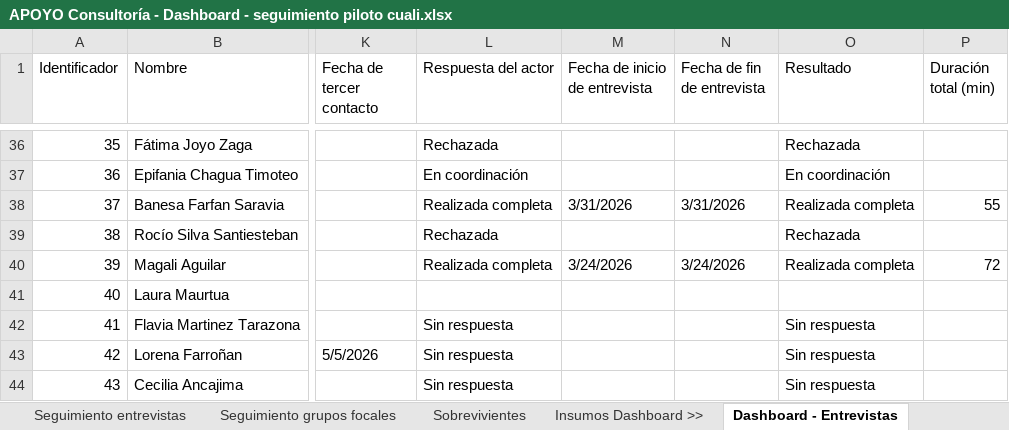
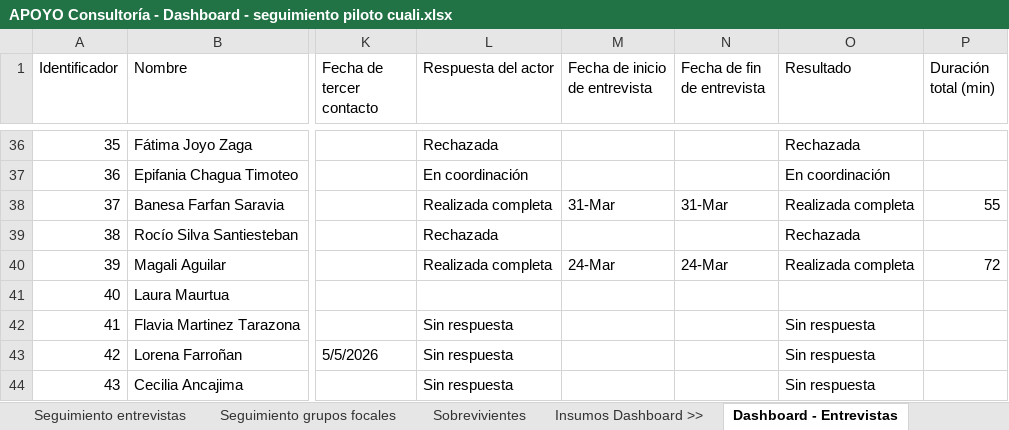
Before and after one commit to apmoncadaa-spec/dashboard-seguimiento-ijm, an Excel workbook: data/APOYO Consultoría - Dashboard - seguimiento piloto cuali.xlsx, sheet Dashboard - Entrevistas, drawn as a sheet; only a part is shown, gaps mark what is left out; values as stored, in another font and other column widths than the file's, no cell formats; the diff covers the shown part only; the diff names each change by its address in the sheet, - before the commit and + after, or states it on an @@ line.

```diff
--- a/data/APOYO Consultoría - Dashboard - seguimiento piloto cuali.xlsx (sheet Dashboard - Entrevistas)
+++ b/data/APOYO Consultoría - Dashboard - seguimiento piloto cuali.xlsx (sheet Dashboard - Entrevistas)
-M38 (Fecha de inicio de entrevista): 3/31/2026
+M38 (Fecha de inicio de entrevista): 31-Mar
-N38 (Fecha de fin de entrevista): 3/31/2026
+N38 (Fecha de fin de entrevista): 31-Mar
-M40 (Fecha de inicio de entrevista): 3/24/2026
+M40 (Fecha de inicio de entrevista): 24-Mar
-N40 (Fecha de fin de entrevista): 3/24/2026
+N40 (Fecha de fin de entrevista): 24-Mar
```
Also changed, not shown: 5 added rows, 1 removed row, 42 edited cells and row numbers in column A elsewhere in this sheet, sheet Seguimiento entrevistas, sheet Dashboard - Sobrevivientes, cell formats, hidden cells, 8 other files.
